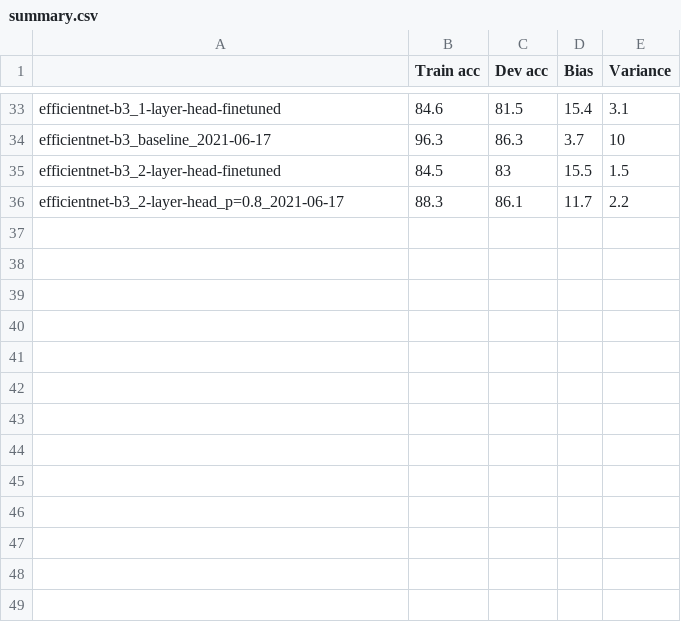
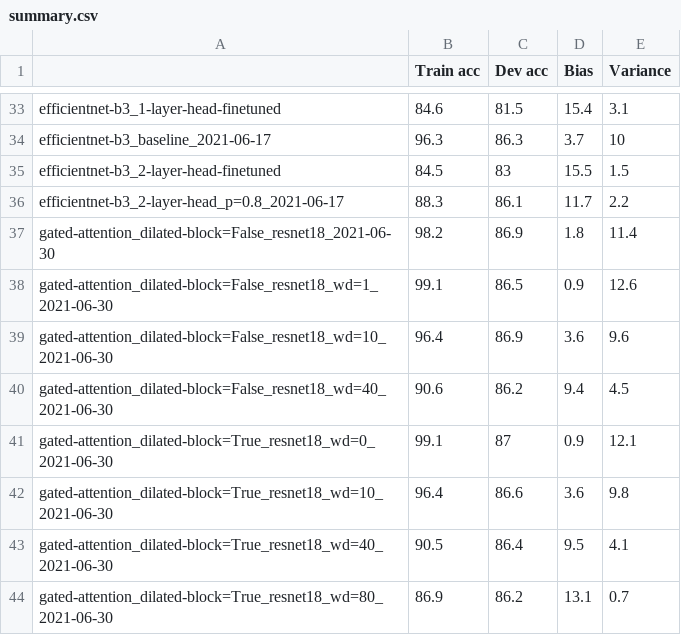
Before and after one commit to GeorgeBatch/cocoapi, a CSV file: results/summary.csv, drawn as a sheet; only a part is shown, gaps mark what is left out.

Commit message:
new summary of results

```diff
--- a/results/summary.csv
+++ b/results/summary.csv
@@ -36 +36,9 @@ efficientnet-b3_2-layer-head-finetuned,84.5,83,15.5,1.5
 efficientnet-b3_2-layer-head_p=0.8_2021-06-17,88.3,86.1,11.7,2.2
+gated-attention_dilated-block=False_resnet18_2021-06-30,98.2,86.9,1.8,11.4
+gated-attention_dilated-block=False_resnet18_wd=1_2021-06-30,99.1,86.5,0.9,12.6
+gated-attention_dilated-block=False_resnet18_wd=10_2021-06-30,96.4,86.9,3.6,9.6
+gated-attention_dilated-block=False_resnet18_wd=40_2021-06-30,90.6,86.2,9.4,4.5
+gated-attention_dilated-block=True_resnet18_wd=0_2021-06-30,99.1,87,0.9,12.1
+gated-attention_dilated-block=True_resnet18_wd=10_2021-06-30,96.4,86.6,3.6,9.8
+gated-attention_dilated-block=True_resnet18_wd=40_2021-06-30,90.5,86.4,9.5,4.1
+gated-attention_dilated-block=True_resnet18_wd=80_2021-06-30,86.9,86.2,13.1,0.7
```
